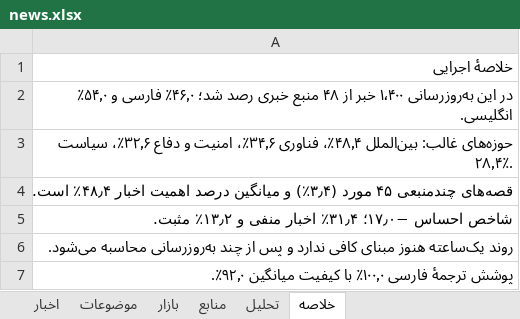
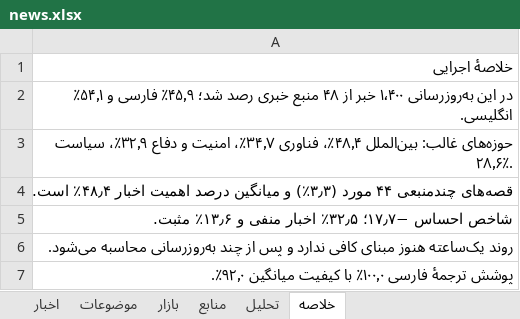
Before and after one commit to legolasoriginall/news-radar, an Excel workbook: news.xlsx, sheet خلاصه, drawn as a sheet; only a part is shown; values as stored, in another font and other column widths than the file's, no borders; the diff covers the shown part only; the diff names each change by its address in the sheet, - before the commit and + after, or states it on an @@ line.

```diff
--- a/news.xlsx (sheet خلاصه)
+++ b/news.xlsx (sheet خلاصه)
-A2: …رصد شد؛ ۴۶٫۰٪ فارسی و ۵۴٫۰٪ انگلیسی.
+A2: …رصد شد؛ ۴۵٫۹٪ فارسی و ۵۴٫۱٪ انگلیسی.
-A3: …۴۸٫۴٪، فناوری ۳۴٫۶٪، امنیت و دفاع ۳۲٫۶٪، سیاست ۲۸٫۴٪.
+A3: …۴۸٫۴٪، فناوری ۳۴٫۷٪، امنیت و دفاع ۳۲٫۹٪، سیاست ۲۸٫۶٪.
-A4: قصه‌های چندمنبعی ۴۵ مورد (۳٫۴٪) و میانگین…
+A4: قصه‌های چندمنبعی ۴۴ مورد (۳٫۳٪) و میانگین…
-A5: شاخص احساس −۱۷٫۰؛ ۳۱٫۴٪ اخبار منفی و ۱۳٫۲٪ مثبت.
+A5: شاخص احساس −۱۷٫۷؛ ۳۲٫۵٪ اخبار منفی و ۱۳٫۶٪ مثبت.
```
Also changed, not shown: 8 edited cells elsewhere in this sheet, sheet اخبار, sheet منابع, sheet موضوعات, sheet تحلیل, sheet بازار, 1 other file.
